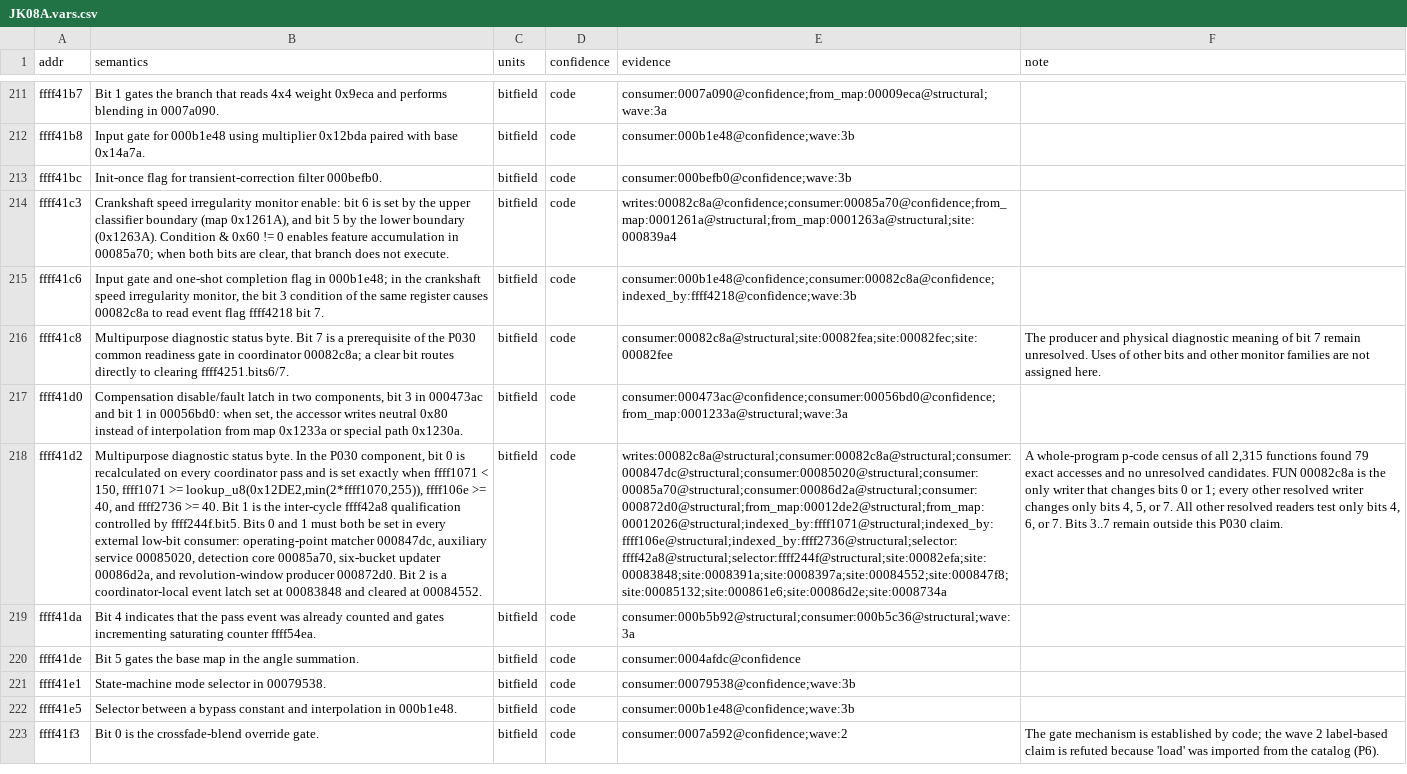
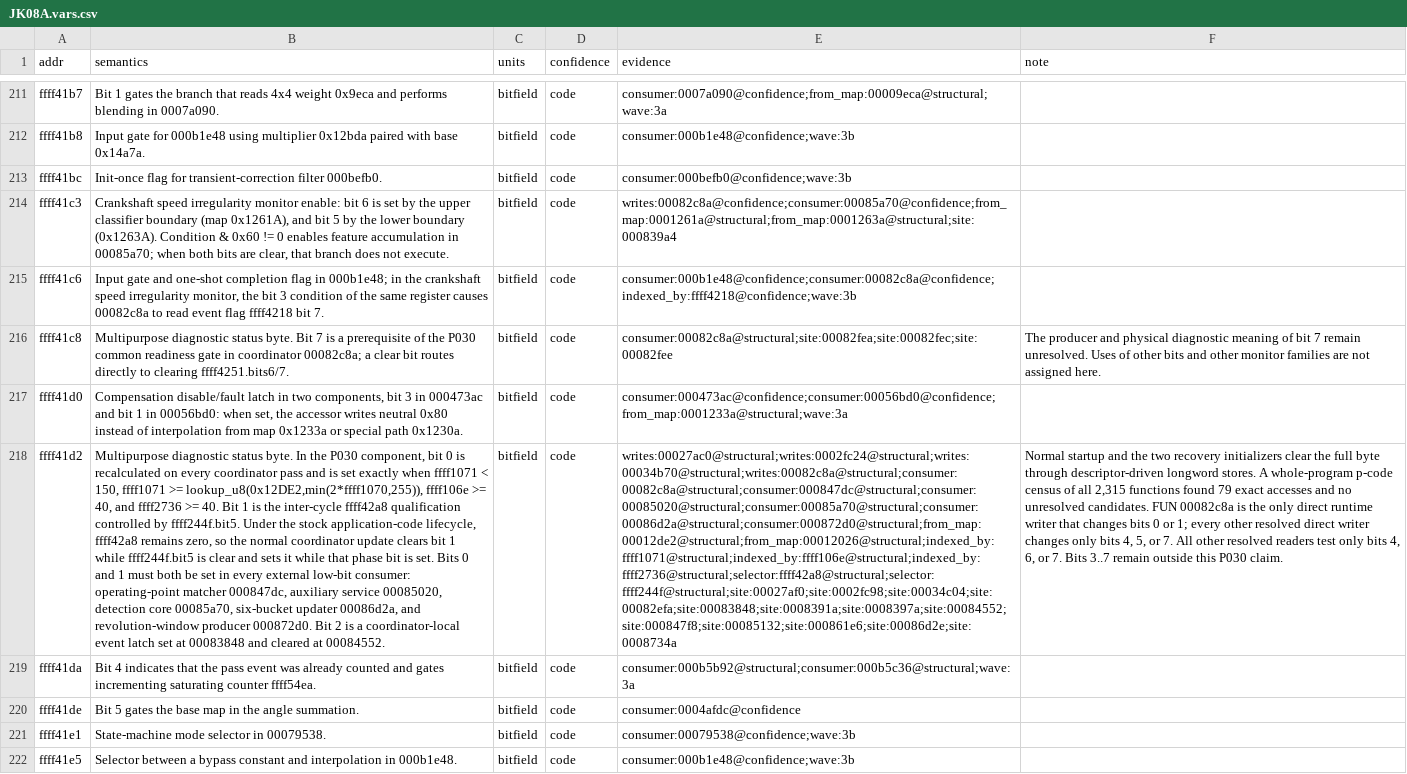
Before and after one commit to irudoy/v, a CSV file: defs/JK08A.vars.csv, drawn as a sheet; only a part is shown, gaps mark what is left out; the shorter side is filled out with more unchanged rows; the diff covers the shown part only; the diff names each change by its address in the sheet, - before the commit and + after, or states it on an @@ line.

Commit message:
Resolve JK08A P030 inter-cycle latch lifecycle

```diff
--- a/defs/JK08A.vars.csv
+++ b/defs/JK08A.vars.csv
-B218 (semantics): …by ffff244f.bit5. Bits 0…
+B218 (semantics): …by ffff244f.bit5. Under the stock application-code lifecycle, ffff42a8 remains zero, so the normal coordinator update clears bit 1 while ffff244f.bit5 is clear and sets it while that phase bit is set. Bits 0…
-E218 (evidence): writes:00082c8a@structural;consumer:00082c8a@structural;consumer:000847dc@structural;consumer:00085020@structural;consumer:00085a70@structural;consumer:00086d2a@structural;consumer:000872d0@structural;from_map:00012de2@structural;from_map:00012026@structural;indexed_by:ffff1071@structural;indexed_by:ffff106e@structural;indexed_by:ffff2736@structural;selector:ffff42a8@structural;selector:ffff244f@structural;site:00082efa;site:00083848;site:0008391a;site:0008397a;site:00084552;site:000847f8;site:00085132;site:000861e6;site:00086d2e;site:0008734a
+E218 (evidence): writes:00027ac0@structural;writes:0002fc24@structural;writes:00034b70@structural;writes:00082c8a@structural;consumer:00082c8a@structural;consumer:000847dc@structural;consumer:00085020@structural;consumer:00085a70@structural;consumer:00086d2a@structural;consumer:000872d0@structural;from_map:00012de2@structural;from_map:00012026@structural;indexed_by:ffff1071@structural;indexed_by:ffff106e@structural;indexed_by:ffff2736@structural;selector:ffff42a8@structural;selector:ffff244f@structural;site:00027af0;site:0002fc98;site:00034c04;site:00082efa;site:00083848;site:0008391a;site:0008397a;site:00084552;site:000847f8;site:00085132;site:000861e6;site:00086d2e;site:0008734a
-F218 (note): A whole-program p-code census of all 2,315 functions found 79 exact accesses and no unresolved candidates. FUN 00082c8a is the only writer that changes bits 0 or 1; every other resolved writer changes…
+F218 (note): Normal startup and the two recovery initializers clear the full byte through descriptor-driven longword stores. A whole-program p-code census of all 2,315 functions found 79 exact accesses and no unresolved candidates. FUN 00082c8a is the only direct runtime writer that changes bits 0 or 1; every other resolved direct writer changes…
```
Also changed, not shown: 6 edited cells elsewhere in this file, defs/JK08A.findings.csv, defs/JK08A.funcs.csv, 3 other files.
